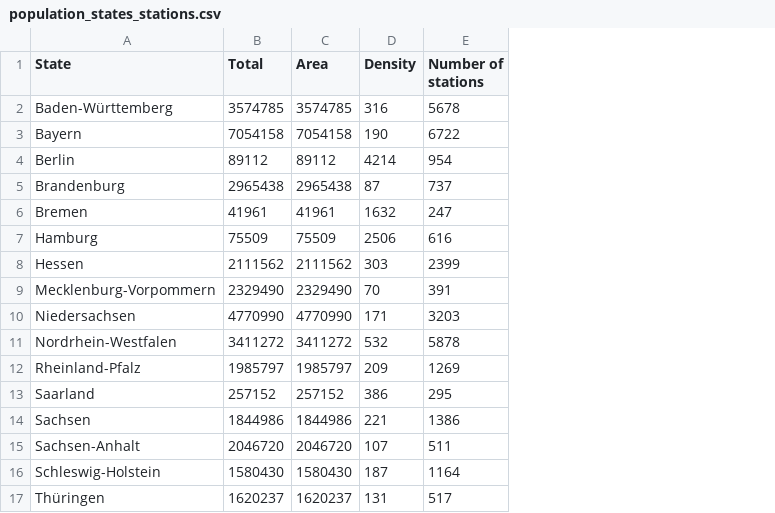
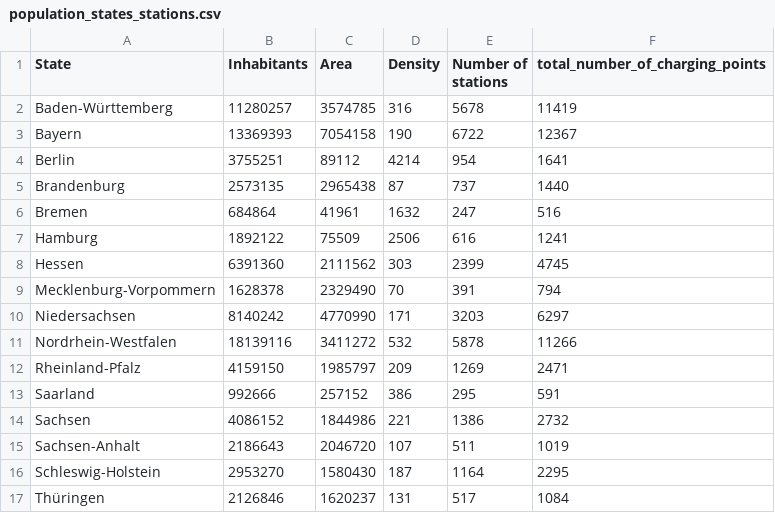
Before and after one commit to adelinerd/electric_cars, a CSV file: clean_data/population_states_stations.csv, drawn as a sheet; removed rows and columns are numbered as before the commit, all else as after; the diff names each change by its address in the sheet, - before the commit and + after, or states it on an @@ line.

```diff
--- a/clean_data/population_states_stations.csv
+++ b/clean_data/population_states_stations.csv
-column B (Total), rows 2-17: 3574785 | 7054158 | 89112 | 2965438 | 41961 | 75509 | 2111562 | 2329490 | 4770990 | 3411272 | 1985797 | 257152 | 1844986 | 2046720 | 1580430 | 1620237
+column B (Inhabitants), rows 2-17: 11280257 | 13369393 | 3755251 | 2573135 | 684864 | 1892122 | 6391360 | 1628378 | 8140242 | 18139116 | 4159150 | 992666 | 4086152 | 2186643 | 2953270 | 2126846
+column F (total_number_of_charging_points), rows 2-17: 11419 | 12367 | 1641 | 1440 | 516 | 1241 | 4745 | 794 | 6297 | 11266 | 2471 | 591 | 2732 | 1019 | 2295 | 1084
```
Also changed, not shown: clean_data/stations_per_state.csv, 11 other files.
